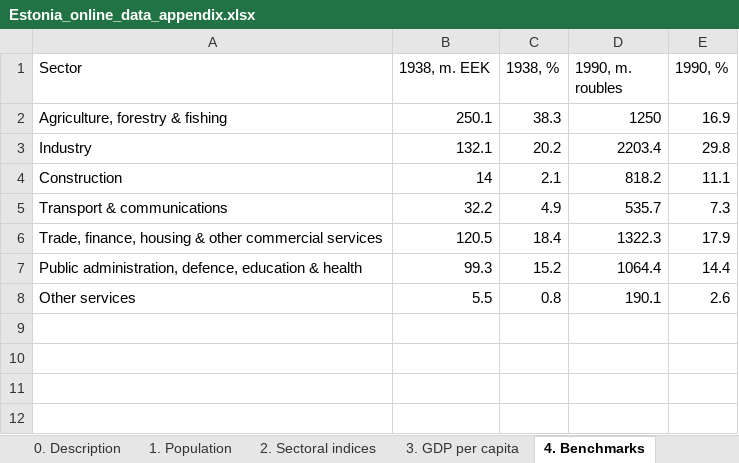
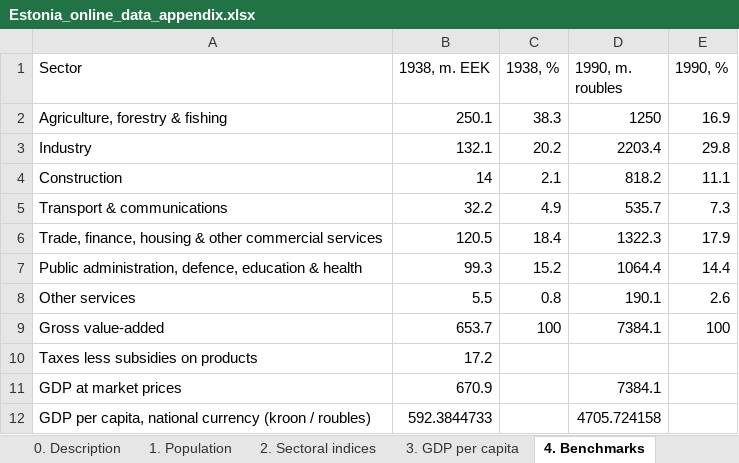
Before and after one commit to adomuxas/claude-code-my-workflow, an Excel workbook: Paper/estonia/supplementary/Estonia_online_data_appendix.xlsx, sheet 4. Benchmarks, drawn as a sheet; values as stored, in another font and other column widths than the file's, no borders; the diff names each change by its address in the sheet, - before the commit and + after, or states it on an @@ line.

```diff
--- a/Paper/estonia/supplementary/Estonia_online_data_appendix.xlsx (sheet 4. Benchmarks)
+++ b/Paper/estonia/supplementary/Estonia_online_data_appendix.xlsx (sheet 4. Benchmarks)
+row 9: Gross value-added | 653.7 | 100 | 7384.1 | 100
+row 10: Taxes less subsidies on products | 17.2
+row 11: GDP at market prices | 670.9 |  | 7384.1
+row 12: GDP per capita, national currency (kroon / roubles) | 592.3844733 |  | 4705.724158
```
Also changed, not shown: sheet 0. Description, 19 other files.
